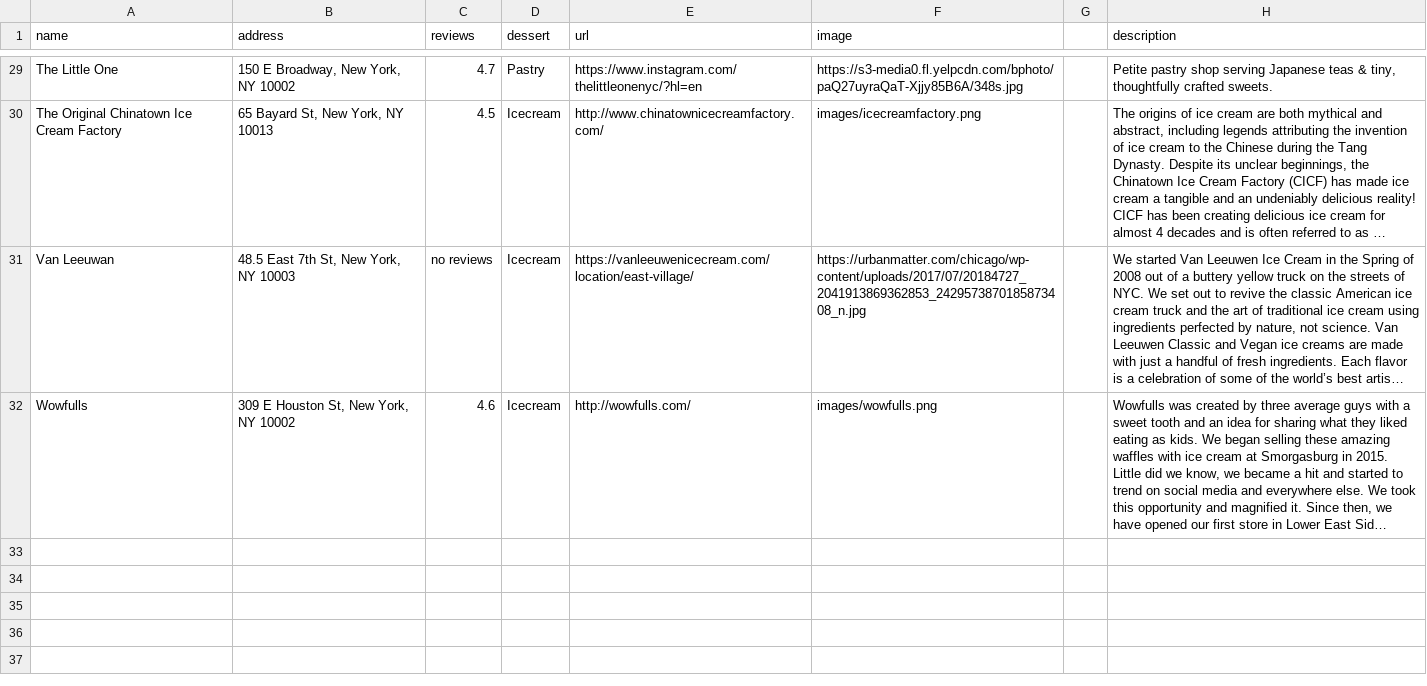
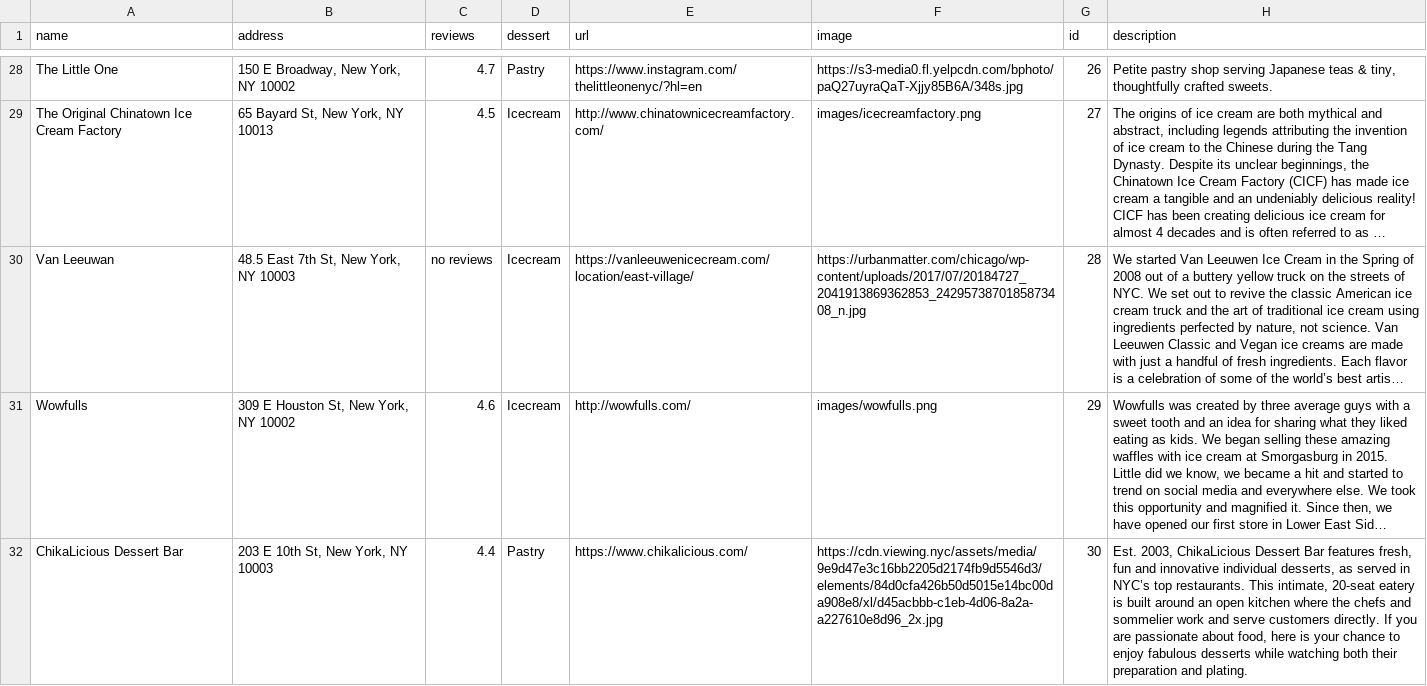
Before and after one commit to joe074/coreinteractionstudio, a CSV file: pages/project2/homedata.csv, drawn as a sheet; only a part is shown, gaps mark what is left out; long unchanged cells end in …; addresses are those after the commit; the diff covers the shown part only; the diff names each change by its address in the sheet, - before the commit and + after, or states it on an @@ line.

```diff
--- a/pages/project2/homedata.csv
+++ b/pages/project2/homedata.csv
-G1: (empty)
+G1: id
-G28 (id): (empty)
+G28 (id): 26
-G29 (id): (empty)
+G29 (id): 27
-G30 (id): (empty)
+G30 (id): 28
-G31 (id): (empty)
+G31 (id): 29
+row 32: ChikaLicious Dessert Bar | 203 E 10th St, New York, NY 10003 | 4.4 | Pastry | https://www.chikalicious.com/ | https://cdn.viewing.nyc/assets/media/9e9d47e3c16bb2205d2174fb9d5546d3/elements/84d0cfa426b50d5015e14bc00da908e8/xl/d45acbbb-c1eb-4d06-8a2a-a227610e8d96_2x.jpg | 30 | Est. 2003, ChikaLicious Dessert Bar features fresh, fun and innovative individual desserts, as served in NYC’s top restaurants. This intimate, 20-seat eatery is built around an open kitchen where the chefs and sommelier work and serve customers directly. If you are passionate about food, here is your chance to enjoy fabulous desserts while watching both their preparation and plating.
```
Also changed, not shown: 1 removed row and 26 edited cells elsewhere in this file, 4 other files.
